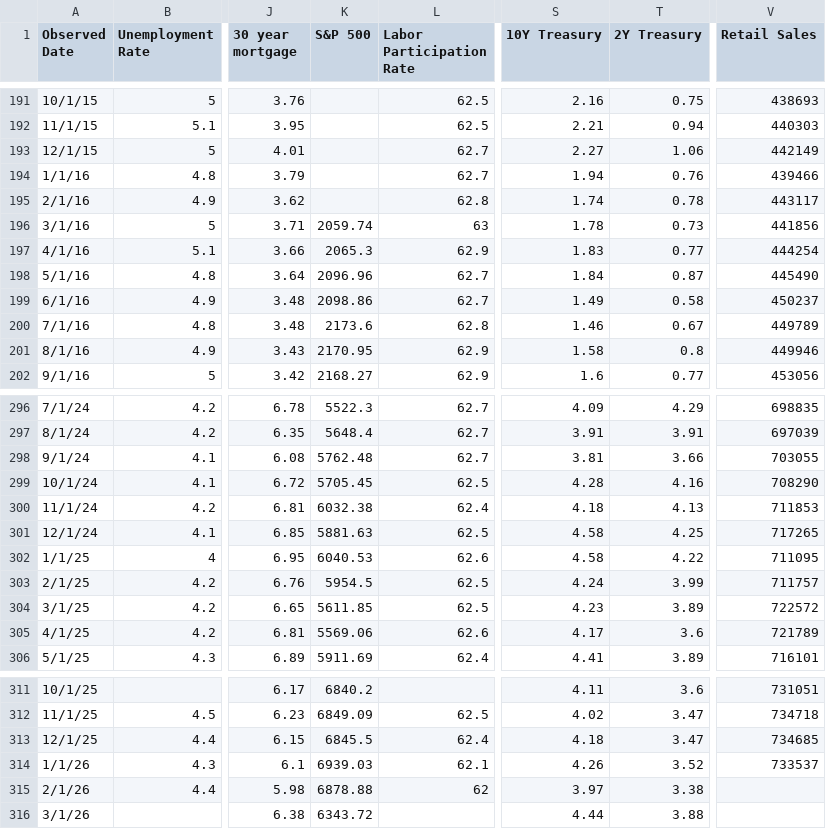
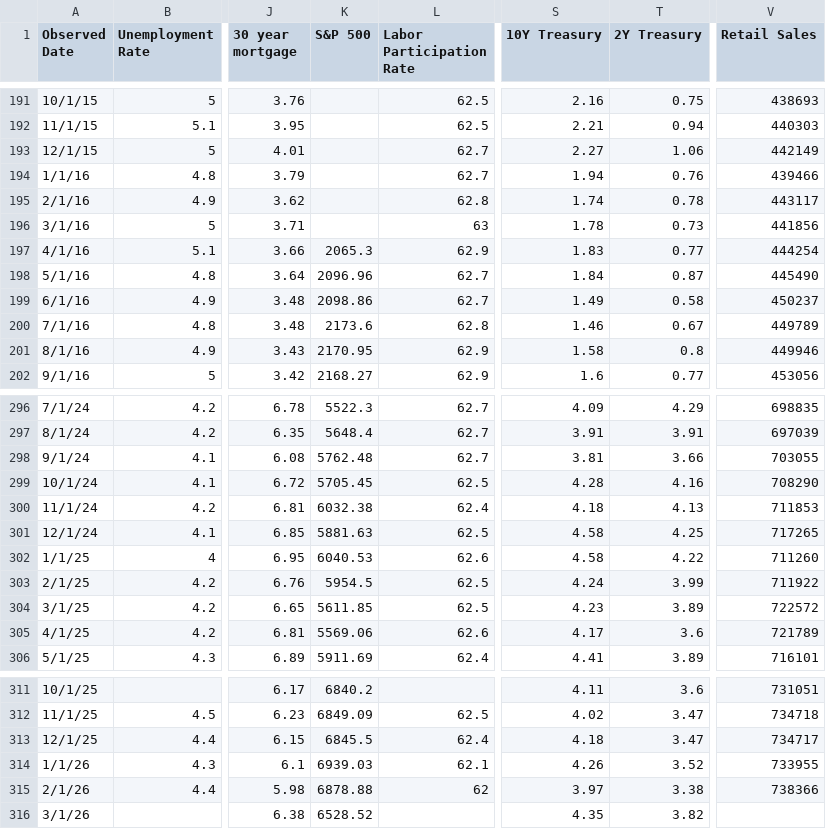
Before and after one commit to browningtons/economic-dashboard, a CSV file: public/data/economic_indicators.csv, drawn as a sheet; only a part is shown, gaps mark what is left out; the diff names each change by its address in the sheet, - before the commit and + after, or states it on an @@ line.

```diff
--- a/public/data/economic_indicators.csv
+++ b/public/data/economic_indicators.csv
-K196 (S&P 500): 2059.74
+K196 (S&P 500): (empty)
-V302 (Retail Sales): 711095
+V302 (Retail Sales): 711260
-V303 (Retail Sales): 711757
+V303 (Retail Sales): 711922
-V313 (Retail Sales): 734685
+V313 (Retail Sales): 734717
-V314 (Retail Sales): 733537
+V314 (Retail Sales): 733955
-V315 (Retail Sales): (empty)
+V315 (Retail Sales): 738366
-K316 (S&P 500): 6343.72
+K316 (S&P 500): 6528.52
-S316 (10Y Treasury): 4.44
+S316 (10Y Treasury): 4.35
-T316 (2Y Treasury): 3.88
+T316 (2Y Treasury): 3.82
```
Also changed, not shown: 1 other file.
